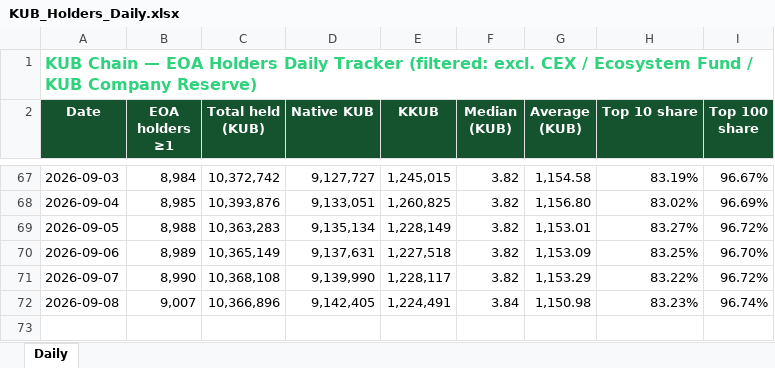
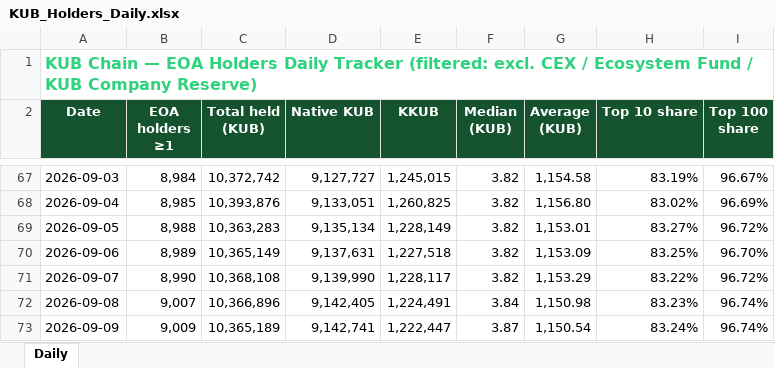
Before and after one commit to sisisisimonmonmonmonmon/kub-flow, an Excel workbook: KUB_Holders_Daily.xlsx, sheet Daily, drawn as a sheet; only a part is shown, gaps mark what is left out; values as stored, in another font and other column widths than the file's, no borders; the diff names each change by its address in the sheet, - before the commit and + after, or states it on an @@ line.

```diff
--- a/KUB_Holders_Daily.xlsx (sheet Daily)
+++ b/KUB_Holders_Daily.xlsx (sheet Daily)
+row 73: 2026-09-09 | 9,009 | 10,365,189 | 9,142,741 | 1,222,447 | 3.87 | 1,150.54 | 83.24% | 96.74%
```
Also changed, not shown: 7 other files.
